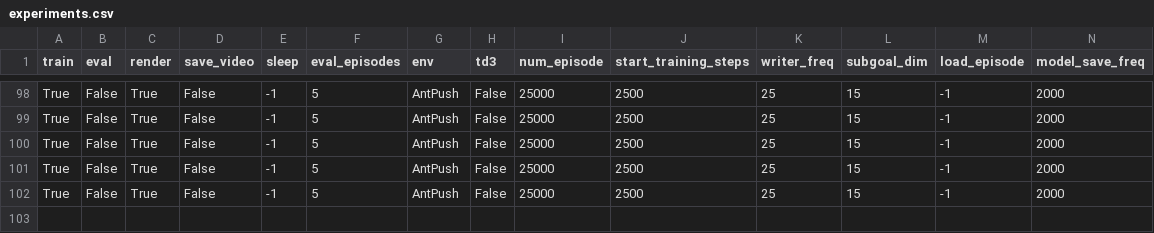
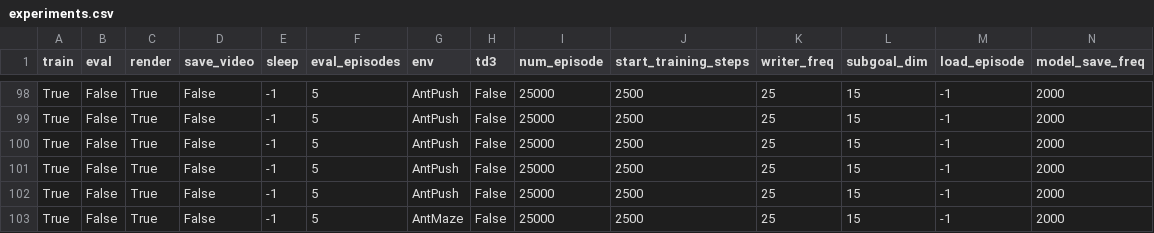
Before and after one commit to Fanshaoliu/hiro_pytorch, a CSV file: experiments.csv, drawn as a sheet; only a part is shown, gaps mark what is left out; rows hold the shown columns only; the diff names each change by its address in the sheet, - before the commit and + after, or states it on an @@ line.

```diff
--- a/experiments.csv
+++ b/experiments.csv
+row 103: True | False | True | False | -1 | 5 | AntMaze | False | 25000 | 2500 | 25 | 15 | -1 | 2000
```
Also changed, not shown: 5 other files.
